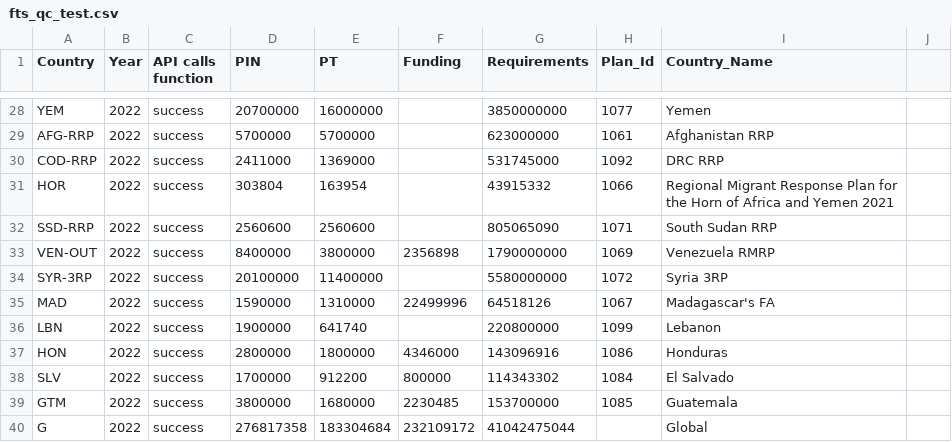
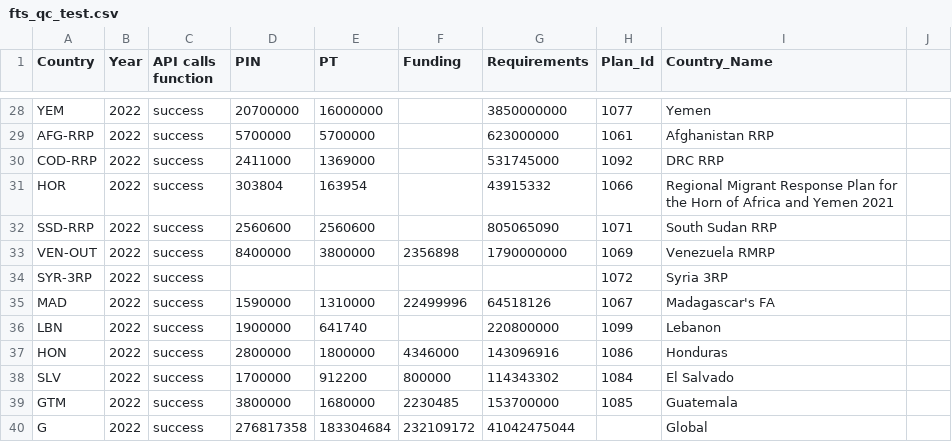
Before and after one commit to alexandru-m-g/csv-cache-helper, a CSV file: data/fts_qc_test.csv, drawn as a sheet; only a part is shown, gaps mark what is left out.

```diff
--- a/data/fts_qc_test.csv
+++ b/data/fts_qc_test.csv
@@ -33,3 +33,3 @@ SSD-RRP,2022,success,2560600,2560600,,805065090,1071,South Sudan RRP,
 VEN-OUT,2022,success,8400000,3800000,2356898,1790000000,1069,Venezuela RMRP,
-SYR-3RP,2022,success,20100000,11400000,,5580000000,1072,Syria 3RP,
+SYR-3RP,2022,success,,,,,1072,Syria 3RP,
 MAD,2022,success,1590000,1310000,22499996,64518126,1067,Madagascar's FA,
```
